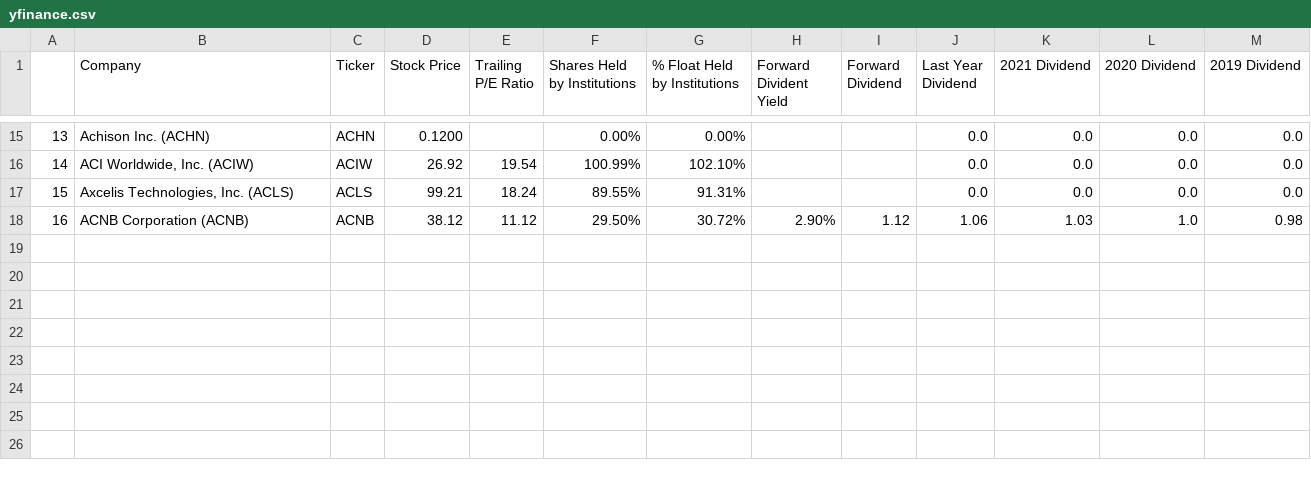
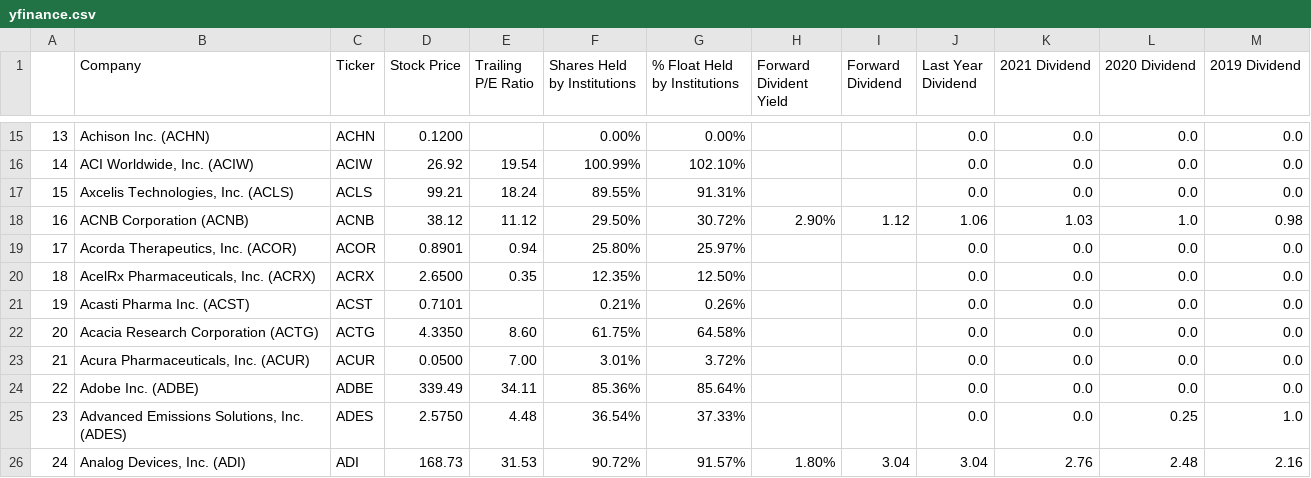
Before and after one commit to codelover1110/stock_analysis, a CSV file: yfinance.csv, drawn as a sheet; only a part is shown, gaps mark what is left out.

Commit message:
Stocklist integrated

```diff
--- a/yfinance.csv
+++ b/yfinance.csv
@@ -18 +18,9 @@
 16,ACNB Corporation (ACNB),ACNB,38.12,11.12,29.50%,30.72%,2.90%,1.12,1.06,1.03,1.0,0.98
+17,"Acorda Therapeutics, Inc. (ACOR)",ACOR,0.8901,0.94,25.80%,25.97%,,,0.0,0.0,0.0,0.0
+18,"AcelRx Pharmaceuticals, Inc. (ACRX)",ACRX,2.6500,0.35,12.35%,12.50%,,,0.0,0.0,0.0,0.0
+19,Acasti Pharma Inc. (ACST),ACST,0.7101,,0.21%,0.26%,,,0.0,0.0,0.0,0.0
+20,Acacia Research Corporation (ACTG),ACTG,4.3350,8.60,61.75%,64.58%,,,0.0,0.0,0.0,0.0
+21,"Acura Pharmaceuticals, Inc. (ACUR)",ACUR,0.0500,7.00,3.01%,3.72%,,,0.0,0.0,0.0,0.0
+22,Adobe Inc. (ADBE),ADBE,339.49,34.11,85.36%,85.64%,,,0.0,0.0,0.0,0.0
+23,"Advanced Emissions Solutions, Inc. (ADES)",ADES,2.5750,4.48,36.54%,37.33%,,,0.0,0.0,0.25,1.0
+24,"Analog Devices, Inc. (ADI)",ADI,168.73,31.53,90.72%,91.57%,1.80%,3.04,3.04,2.76,2.48,2.16
```
